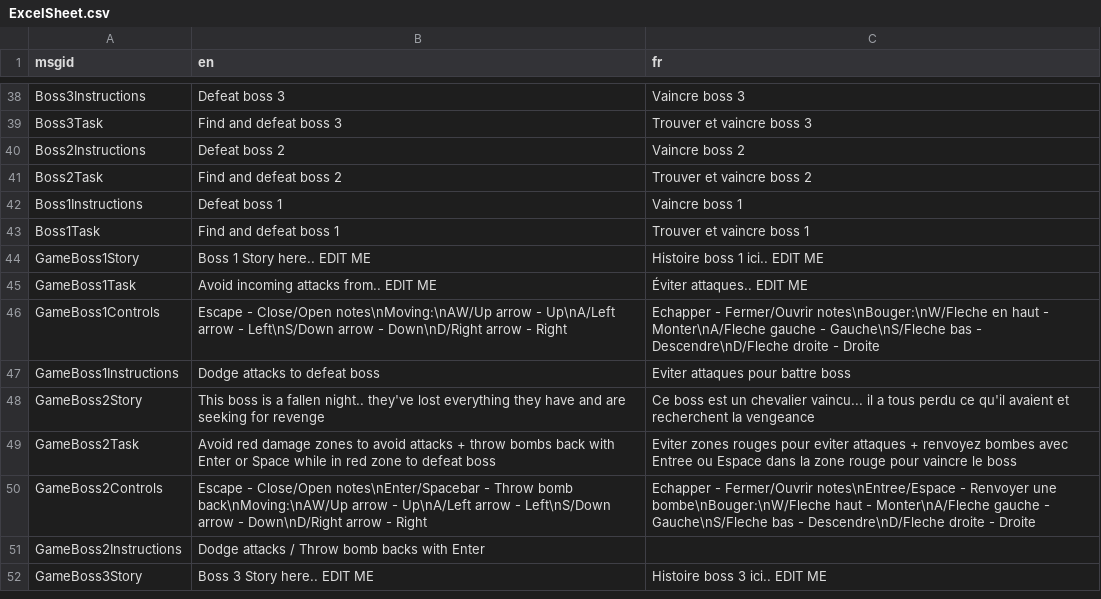
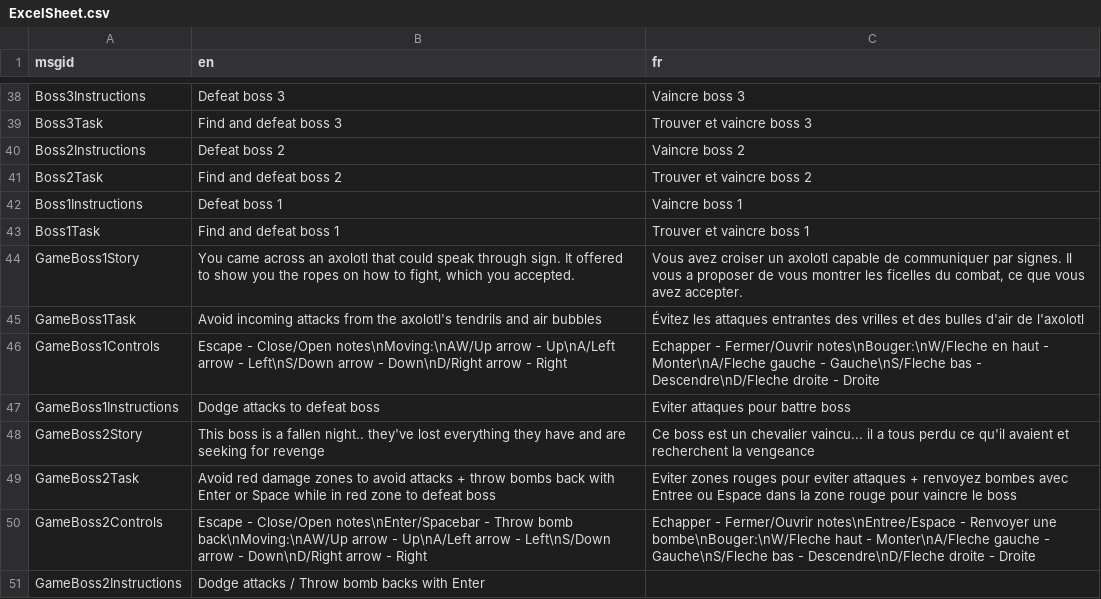
Before and after one commit to Sam-Gaudet/GameDevProject, a CSV file: game-dev-project/TranslationsFolder/ExcelSheet.csv, drawn as a sheet; only a part is shown, gaps mark what is left out; the shorter side is filled out with more unchanged rows.

Commit message:
added story and objective for boss 1, and main menu music

```diff
--- a/game-dev-project/TranslationsFolder/ExcelSheet.csv
+++ b/game-dev-project/TranslationsFolder/ExcelSheet.csv
@@ -43,4 +43,4 @@ Boss1Instructions,Defeat boss 1,Vaincre boss 1
 Boss1Task,Find and defeat boss 1,Trouver et vaincre boss 1
-GameBoss1Story,Boss 1 Story here.. EDIT ME,Histoire boss 1 ici.. EDIT ME
-GameBoss1Task,Avoid incoming attacks from.. EDIT ME,Éviter attaques.. EDIT ME
+GameBoss1Story,"You came across an axolotl that could  speak through sign.  It offered to show you the ropes on how to fight, which you accepted.","Vous avez croiser un axolotl capable de communiquer par signes. Il vous a proposer de vous montrer les ficelles du combat, ce que vous avez accepter."
+GameBoss1Task,Avoid incoming attacks from the axolotl's tendrils and air bubbles,Évitez les attaques entrantes des vrilles et des bulles d'air de l'axolotl
 GameBoss1Controls,Escape - Close/Open notes\nMoving:\nAW/Up arrow - Up\nA/Left arrow - Left\nS/Down arrow - Down\nD/Right arrow - Right,Echapper - Fermer/Ouvrir notes\nBouger:\nW/Fleche en haut - Monter\nA/Fleche gauche - Gauche\nS/Fleche bas - Descendre\nD/Fleche droite - Droite
```
Also changed, not shown: 5 other files.
